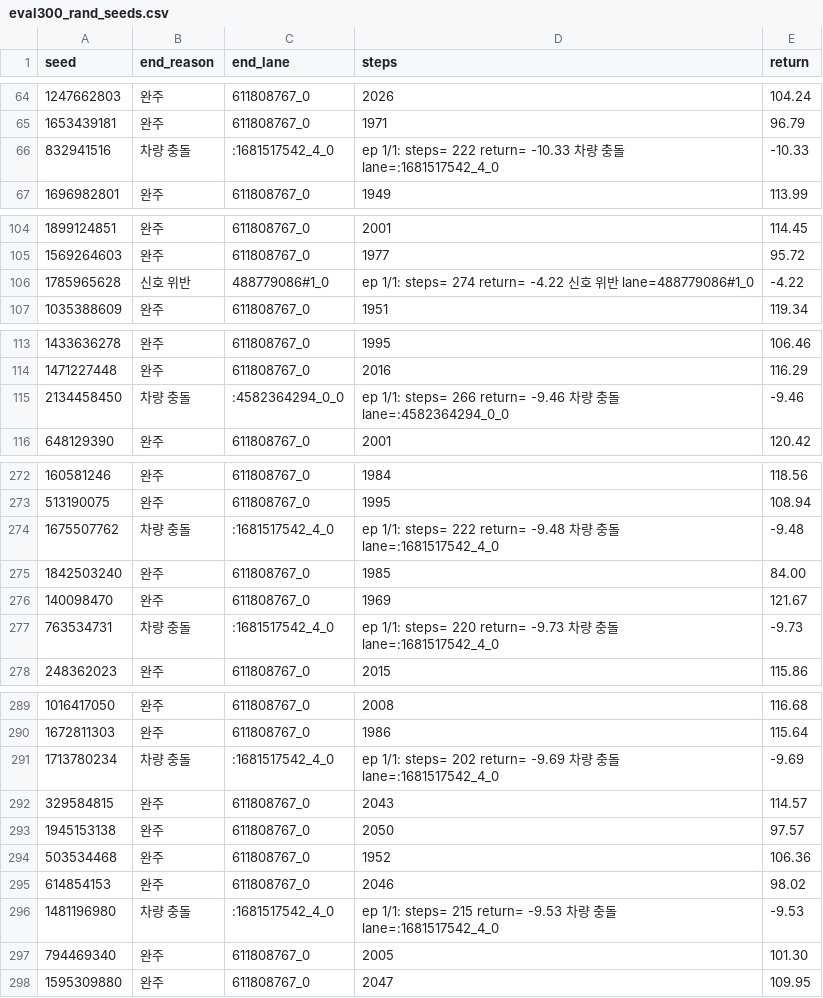
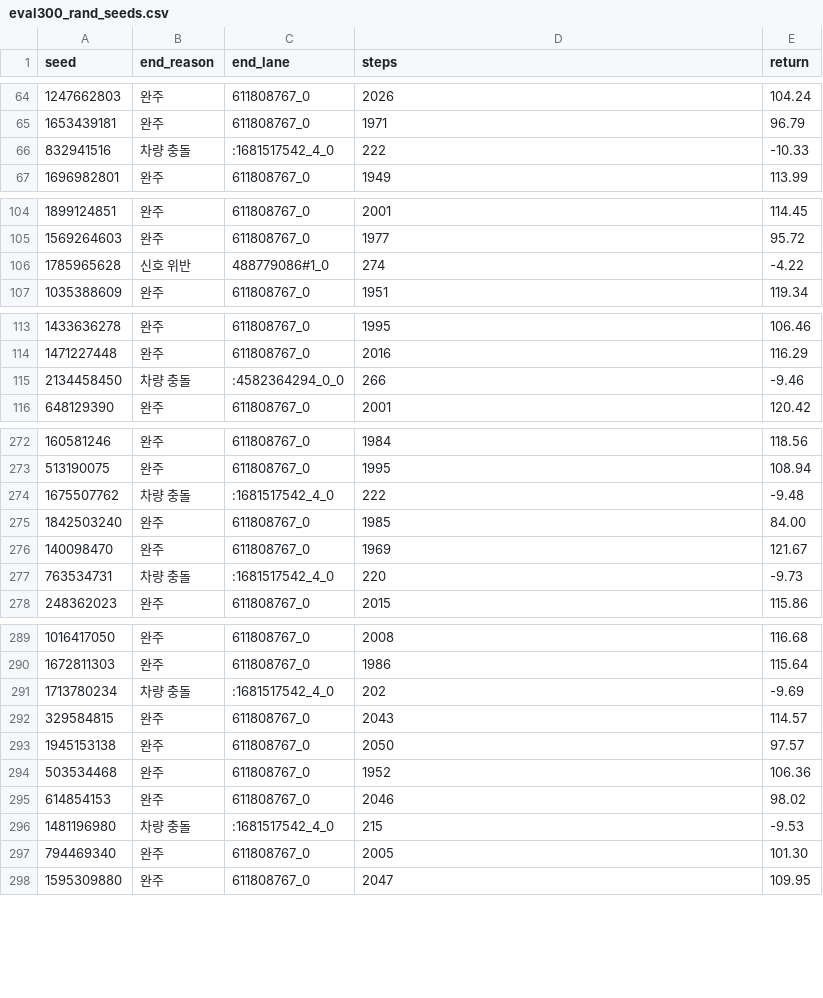
Before and after one commit to kiisophii/sumo-yeongdong-bukwon-av, a CSV file: results/run_20261126_190304_tof_route_outcome_ft_s0/eval300_rand_sumo1.27.1/eval300_rand_seeds.csv, drawn as a sheet; only a part is shown, gaps mark what is left out; the diff covers the shown part only.

```diff
--- a/results/run_20261126_190304_tof_route_outcome_ft_s0/eval300_rand_sumo1.27.1/eval300_rand_seeds.csv
+++ b/results/run_20261126_190304_tof_route_outcome_ft_s0/eval300_rand_sumo1.27.1/eval300_rand_seeds.csv
@@ -65,3 +65,3 @@ seed,end_reason,end_lane,steps,return
 1653439181,완주,611808767_0,1971,96.79
-832941516,차량 충돌,:1681517542_4_0,  ep   1/1: steps= 222 return= -10.33 차량 충돌 lane=:1681517542_4_0,-10.33
+832941516,차량 충돌,:1681517542_4_0,222,-10.33
 1696982801,완주,611808767_0,1949,113.99
@@ -105,3 +105,3 @@ seed,end_reason,end_lane,steps,return
 1569264603,완주,611808767_0,1977,95.72
-1785965628,신호 위반,488779086#1_0,  ep   1/1: steps= 274 return=  -4.22 신호 위반 lane=488779086#1_0,-4.22
+1785965628,신호 위반,488779086#1_0,274,-4.22
 1035388609,완주,611808767_0,1951,119.34
@@ -114,3 +114,3 @@ seed,end_reason,end_lane,steps,return
 1471227448,완주,611808767_0,2016,116.29
-2134458450,차량 충돌,:4582364294_0_0,  ep   1/1: steps= 266 return=  -9.46 차량 충돌 lane=:4582364294_0_0,-9.46
+2134458450,차량 충돌,:4582364294_0_0,266,-9.46
 648129390,완주,611808767_0,2001,120.42
@@ -273,6 +273,6 @@ seed,end_reason,end_lane,steps,return
 513190075,완주,611808767_0,1995,108.94
-1675507762,차량 충돌,:1681517542_4_0,  ep   1/1: steps= 222 return=  -9.48 차량 충돌 lane=:1681517542_4_0,-9.48
+1675507762,차량 충돌,:1681517542_4_0,222,-9.48
 1842503240,완주,611808767_0,1985,84.00
 140098470,완주,611808767_0,1969,121.67
-763534731,차량 충돌,:1681517542_4_0,  ep   1/1: steps= 220 return=  -9.73 차량 충돌 lane=:1681517542_4_0,-9.73
+763534731,차량 충돌,:1681517542_4_0,220,-9.73
 248362023,완주,611808767_0,2015,115.86
@@ -290,3 +290,3 @@ seed,end_reason,end_lane,steps,return
 1672811303,완주,611808767_0,1986,115.64
-1713780234,차량 충돌,:1681517542_4_0,  ep   1/1: steps= 202 return=  -9.69 차량 충돌 lane=:1681517542_4_0,-9.69
+1713780234,차량 충돌,:1681517542_4_0,202,-9.69
 329584815,완주,611808767_0,2043,114.57
@@ -295,3 +295,3 @@ seed,end_reason,end_lane,steps,return
 614854153,완주,611808767_0,2046,98.02
-1481196980,차량 충돌,:1681517542_4_0,  ep   1/1: steps= 215 return=  -9.53 차량 충돌 lane=:1681517542_4_0,-9.53
+1481196980,차량 충돌,:1681517542_4_0,215,-9.53
 794469340,완주,611808767_0,2005,101.30
```
Also changed, not shown: 33 edited cells elsewhere in this file, 3 other files.
